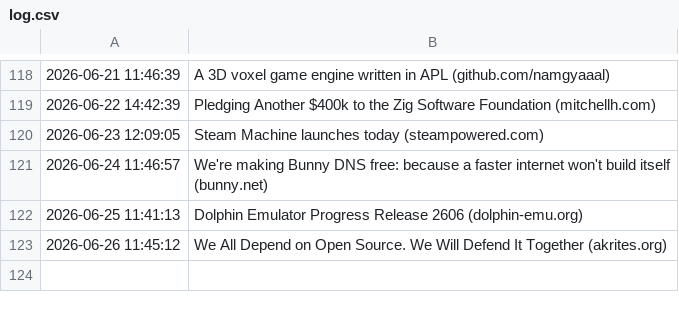
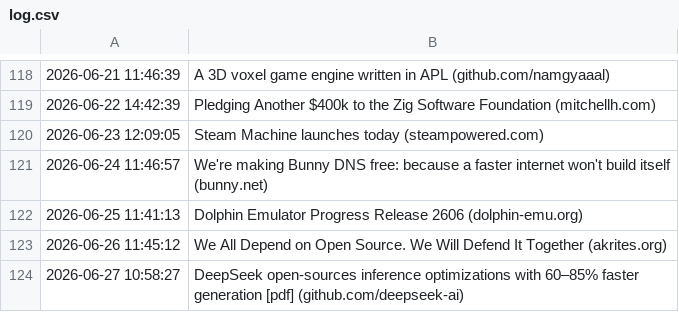
Before and after one commit to Trish0606/daily-web-scraper, a CSV file: log.csv, drawn as a sheet; only a part is shown, gaps mark what is left out.

```diff
--- a/log.csv
+++ b/log.csv
@@ -123 +123,2 @@
 2026-06-26 11:45:12,We All Depend on Open Source. We Will Defend It Together (akrites.org)
+2026-06-27 10:58:27,DeepSeek open-sources inference optimizations with 60–85% faster generation [pdf] (github.com/deepseek-ai)
```
